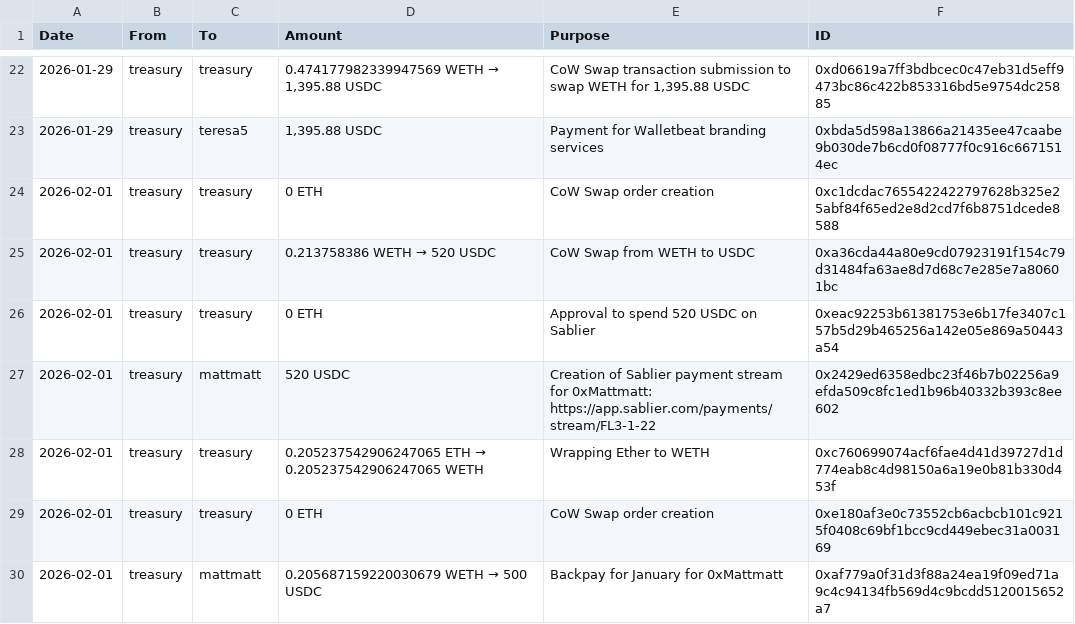
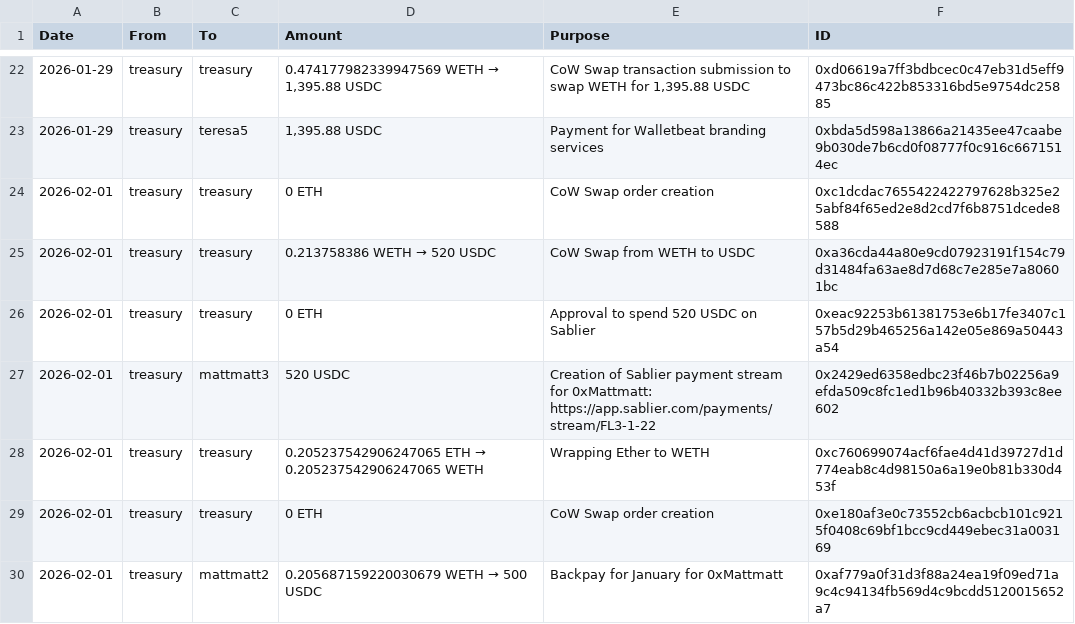
Before and after one commit to Chavrzp28/walletbeat, a TSV file: governance/treasury/treasury-operations.tsv, drawn as a sheet; only a part is shown, gaps mark what is left out.

```diff
--- a/governance/treasury/treasury-operations.tsv
+++ b/governance/treasury/treasury-operations.tsv
@@ -26,5 +26,5 @@ Date	From	To	Amount	Purpose	ID
 2026-02-01	treasury	treasury	0 ETH	Approval to spend 520 USDC on Sablier	0xeac92253b61381753e6b17fe3407c157b5d29b465256a142e05e869a50443a54
-2026-02-01	treasury	mattmatt	520 USDC	Creation of Sablier payment stream for 0xMattmatt: https://app.sablier.com/payments/stream/FL3-1-22	0x2429ed6358edbc23f46b7b02256a9efda509c8fc1ed1b96b40332b393c8ee602
+2026-02-01	treasury	mattmatt3	520 USDC	Creation of Sablier payment stream for 0xMattmatt: https://app.sablier.com/payments/stream/FL3-1-22	0x2429ed6358edbc23f46b7b02256a9efda509c8fc1ed1b96b40332b393c8ee602
 2026-02-01	treasury	treasury	0.205237542906247065 ETH → 0.205237542906247065 WETH	Wrapping Ether to WETH	0xc760699074acf6fae4d41d39727d1d774eab8c4d98150a6a19e0b81b330d453f
 2026-02-01	treasury	treasury	0 ETH	CoW Swap order creation	0xe180af3e0c73552cb6acbcb101c9215f0408c69bf1bcc9cd449ebec31a003169
-2026-02-01	treasury	mattmatt	0.205687159220030679 WETH → 500 USDC	Backpay for January for 0xMattmatt	0xaf779a0f31d3f88a24ea19f09ed71a9c4c94134fb569d4c9bcdd5120015652a7
+2026-02-01	treasury	mattmatt2	0.205687159220030679 WETH → 500 USDC	Backpay for January for 0xMattmatt	0xaf779a0f31d3f88a24ea19f09ed71a9c4c94134fb569d4c9bcdd5120015652a7
```
Also changed, not shown: governance/treasury/addresses.tsv, 1 other file.
